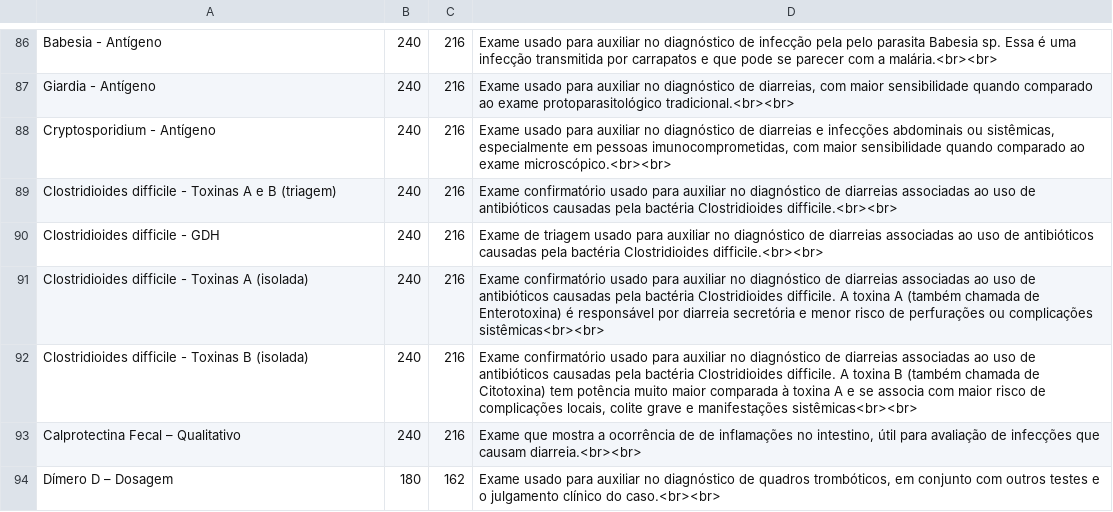
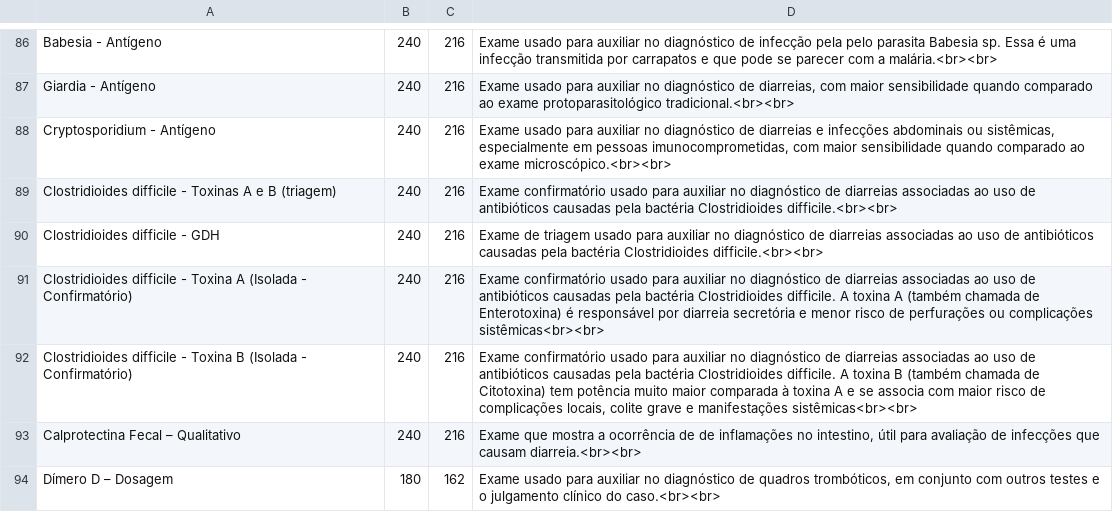
Before and after one commit to doutorleandromendes/exames, a CSV file: products.csv, drawn as a sheet; only a part is shown, gaps mark what is left out.

```diff
--- a/products.csv
+++ b/products.csv
@@ -90,4 +90,4 @@ Clostridioides difficile - Toxinas A e B (triagem);240;216;Exame confirmatório
 Clostridioides difficile - GDH;240;216;Exame de triagem usado para auxiliar no diagnóstico de diarreias associadas ao uso de antibióticos causadas pela bactéria Clostridioides difficile.<br><br>
-Clostridioides difficile - Toxinas A (isolada);240;216;Exame confirmatório usado para auxiliar no diagnóstico de diarreias associadas ao uso de antibióticos causadas pela bactéria Clostridioides difficile. A toxina A (também chamada de Enterotoxina) é responsável por diarreia secretória e menor risco de perfurações ou complicações sistêmicas<br><br>
-Clostridioides difficile - Toxinas B (isolada);240;216;Exame confirmatório usado para auxiliar no diagnóstico de diarreias associadas ao uso de antibióticos causadas pela bactéria Clostridioides difficile. A toxina B (também chamada de Citotoxina) tem potência muito maior comparada à toxina A e se associa com maior risco de complicações locais, colite grave e manifestações sistêmicas<br><br>
+Clostridioides difficile - Toxina A (Isolada - Confirmatório);240;216;Exame confirmatório usado para auxiliar no diagnóstico de diarreias associadas ao uso de antibióticos causadas pela bactéria Clostridioides difficile. A toxina A (também chamada de Enterotoxina) é responsável por diarreia secretória e menor risco de perfurações ou complicações sistêmicas<br><br>
+Clostridioides difficile - Toxina B (Isolada - Confirmatório);240;216;Exame confirmatório usado para auxiliar no diagnóstico de diarreias associadas ao uso de antibióticos causadas pela bactéria Clostridioides difficile. A toxina B (também chamada de Citotoxina) tem potência muito maior comparada à toxina A e se associa com maior risco de complicações locais, colite grave e manifestações sistêmicas<br><br>
 Calprotectina Fecal – Qualitativo;240;216;Exame que mostra a ocorrência de de inflamações no intestino, útil para avaliação de infecções que causam diarreia.<br><br>
```
